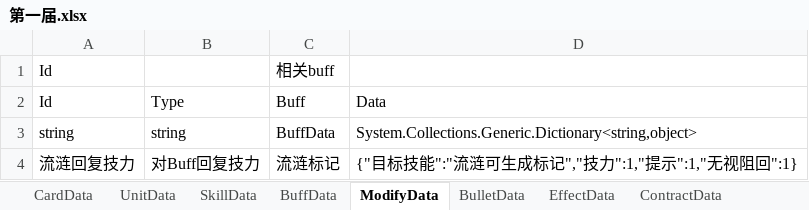
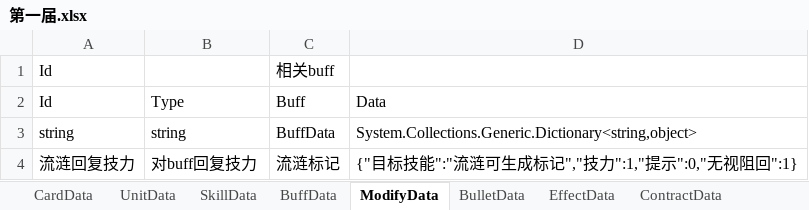
Before and after one commit to XR-857342619/ArkN, an Excel workbook: Excel/Diy优胜/第一届.xlsx, sheet ModifyData, drawn as a sheet; values as stored, in another font and other column widths than the file's, no borders; the diff names each change by its address in the sheet, - before the commit and + after, or states it on an @@ line.

```diff
--- a/Excel/Diy优胜/第一届.xlsx (sheet ModifyData)
+++ b/Excel/Diy优胜/第一届.xlsx (sheet ModifyData)
-B4 (Type): 对Buff回复技力
+B4 (Type): 对buff回复技力
-D4 (Data): {"目标技能":"流涟可生成标记","技力":1,"提示":1,"无视阻回":1}
+D4 (Data): {"目标技能":"流涟可生成标记","技力":1,"提示":0,"无视阻回":1}
```
Also changed, not shown: sheet SkillData, 2 other files.
